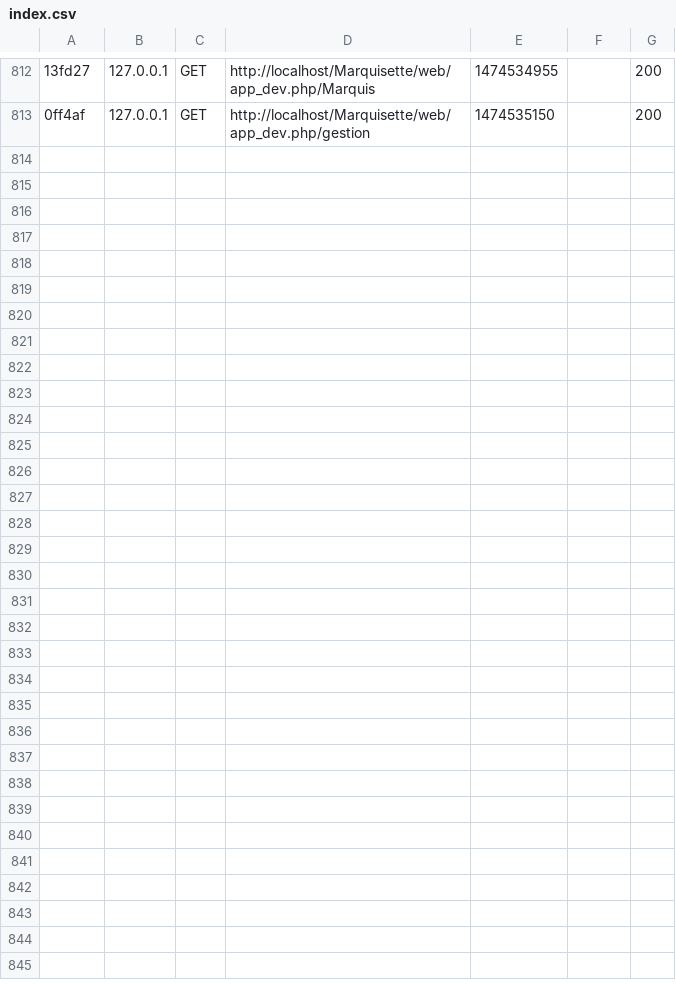
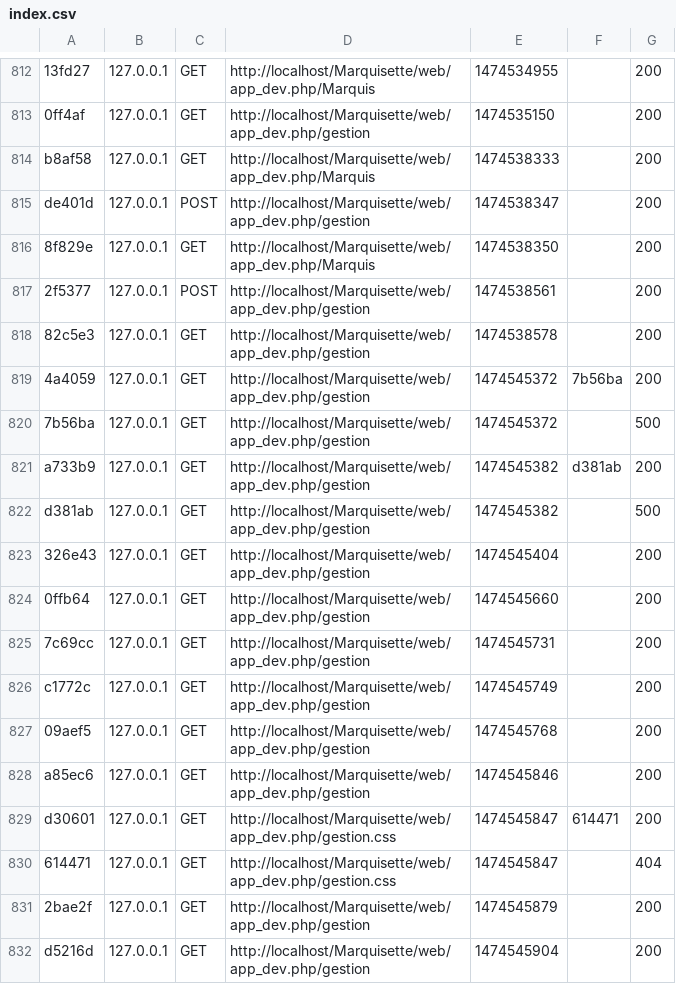
Before and after one commit to gast34/Marquisette, a CSV file: var/cache/dev/profiler/index.csv, drawn as a sheet; only a part is shown, gaps mark what is left out; the diff names each change by its address in the sheet, - before the commit and + after, or states it on an @@ line.

Commit message:
Marquisette

```diff
--- a/var/cache/dev/profiler/index.csv
+++ b/var/cache/dev/profiler/index.csv
+row 814: b8af58 | 127.0.0.1 | GET | http://localhost/Marquisette/web/app_dev.php/Marquis | 1474538333 |  | 200
+row 815: de401d | 127.0.0.1 | POST | http://localhost/Marquisette/web/app_dev.php/gestion | 1474538347 |  | 200
+row 816: 8f829e | 127.0.0.1 | GET | http://localhost/Marquisette/web/app_dev.php/Marquis | 1474538350 |  | 200
+row 817: 2f5377 | 127.0.0.1 | POST | http://localhost/Marquisette/web/app_dev.php/gestion | 1474538561 |  | 200
+row 818: 82c5e3 | 127.0.0.1 | GET | http://localhost/Marquisette/web/app_dev.php/gestion | 1474538578 |  | 200
+row 819: 4a4059 | 127.0.0.1 | GET | http://localhost/Marquisette/web/app_dev.php/gestion | 1474545372 | 7b56ba | 200
+row 820: 7b56ba | 127.0.0.1 | GET | http://localhost/Marquisette/web/app_dev.php/gestion | 1474545372 |  | 500
+row 821: a733b9 | 127.0.0.1 | GET | http://localhost/Marquisette/web/app_dev.php/gestion | 1474545382 | d381ab | 200
+row 822: d381ab | 127.0.0.1 | GET | http://localhost/Marquisette/web/app_dev.php/gestion | 1474545382 |  | 500
+row 823: 326e43 | 127.0.0.1 | GET | http://localhost/Marquisette/web/app_dev.php/gestion | 1474545404 |  | 200
+row 824: 0ffb64 | 127.0.0.1 | GET | http://localhost/Marquisette/web/app_dev.php/gestion | 1474545660 |  | 200
+row 825: 7c69cc | 127.0.0.1 | GET | http://localhost/Marquisette/web/app_dev.php/gestion | 1474545731 |  | 200
+row 826: c1772c | 127.0.0.1 | GET | http://localhost/Marquisette/web/app_dev.php/gestion | 1474545749 |  | 200
+row 827: 09aef5 | 127.0.0.1 | GET | http://localhost/Marquisette/web/app_dev.php/gestion | 1474545768 |  | 200
+row 828: a85ec6 | 127.0.0.1 | GET | http://localhost/Marquisette/web/app_dev.php/gestion | 1474545846 |  | 200
+row 829: d30601 | 127.0.0.1 | GET | http://localhost/Marquisette/web/app_dev.php/gestion.css | 1474545847 | 614471 | 200
+row 830: 614471 | 127.0.0.1 | GET | http://localhost/Marquisette/web/app_dev.php/gestion.css | 1474545847 |  | 404
+row 831: 2bae2f | 127.0.0.1 | GET | http://localhost/Marquisette/web/app_dev.php/gestion | 1474545879 |  | 200
+row 832: d5216d | 127.0.0.1 | GET | http://localhost/Marquisette/web/app_dev.php/gestion | 1474545904 |  | 200
```
Also changed, not shown: 6 other files.
